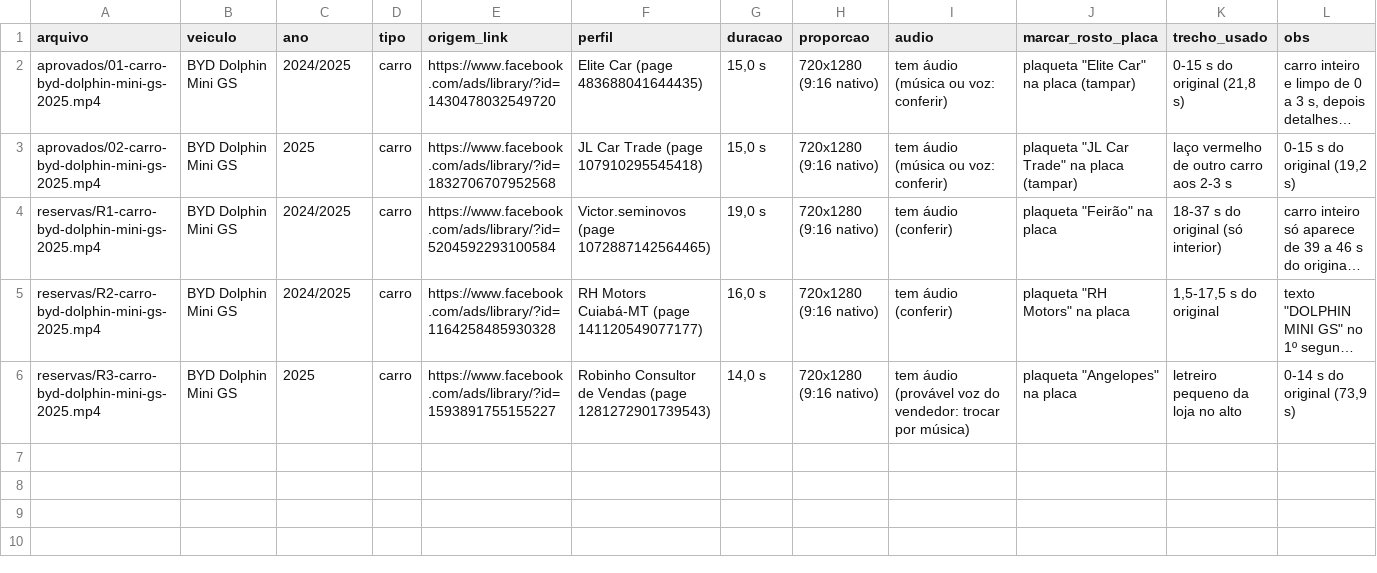
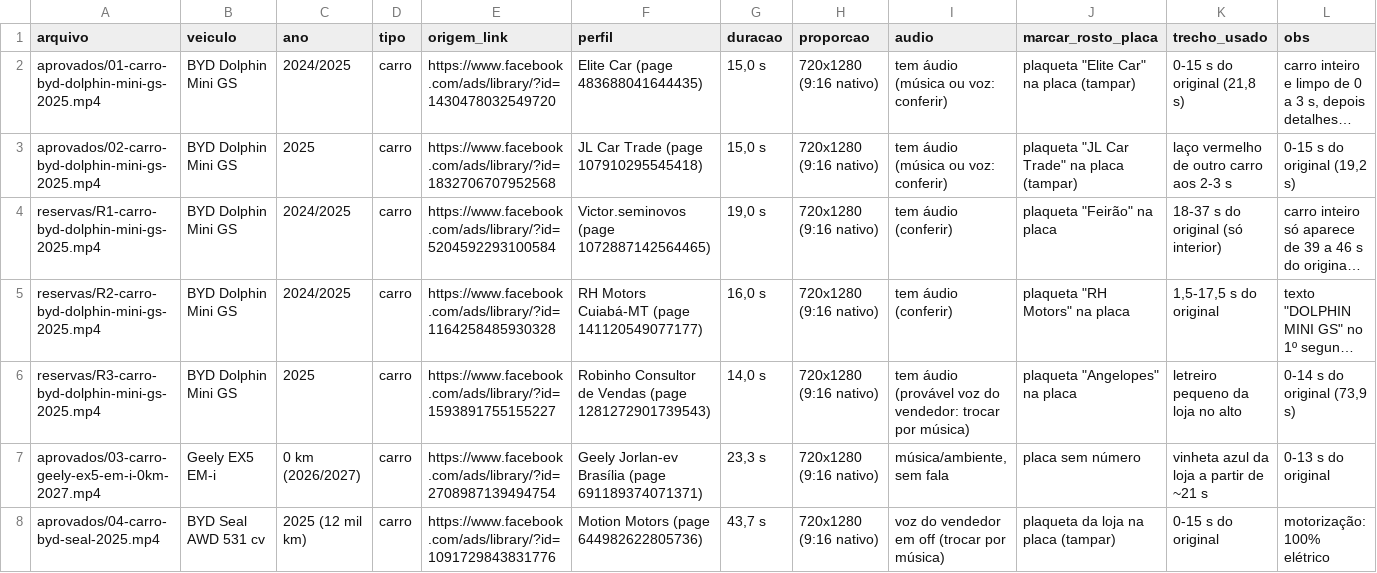
Before and after one commit to incluobrasil-ux/movecon-claude, a CSV file: 06-Referencias/mineracao/2026-11-26-eletricos/planilha-brutos-2026-11-26.csv, drawn as a sheet; only a part is shown; long unchanged cells end in …; rows hold the shown columns only; the diff names each change by its address in the sheet, - before the commit and + after, or states it on an @@ line.

```diff
--- a/06-Referencias/mineracao/2026-11-26-eletricos/planilha-brutos-2026-11-26.csv
+++ b/06-Referencias/mineracao/2026-11-26-eletricos/planilha-brutos-2026-11-26.csv
+row 7: aprovados/03-carro-geely-ex5-em-i-0km-2027.mp4 | Geely EX5 EM-i | 0 km (2026/2027) | carro | https://www.facebook.com/ads/library/?id=2708987139494754 | Geely Jorlan-ev Brasília (page 691189374071371) | 23,3 s | 720x1280 (9:16 nativo) | música/ambiente, sem fala | placa sem número | vinheta azul da loja a partir de ~21 s | 0-13 s do original
+row 8: aprovados/04-carro-byd-seal-2025.mp4 | BYD Seal AWD 531 cv | 2025 (12 mil km) | carro | https://www.facebook.com/ads/library/?id=1091729843831776 | Motion Motors (page 644982622805736) | 43,7 s | 720x1280 (9:16 nativo) | voz do vendedor em off (trocar por música) | plaqueta da loja na placa (tampar) | 0-15 s do original | motorização: 100% elétrico
```
Also changed, not shown: 07-Ferramentas/referencias/buscas-feitas.csv, 4 other files.
